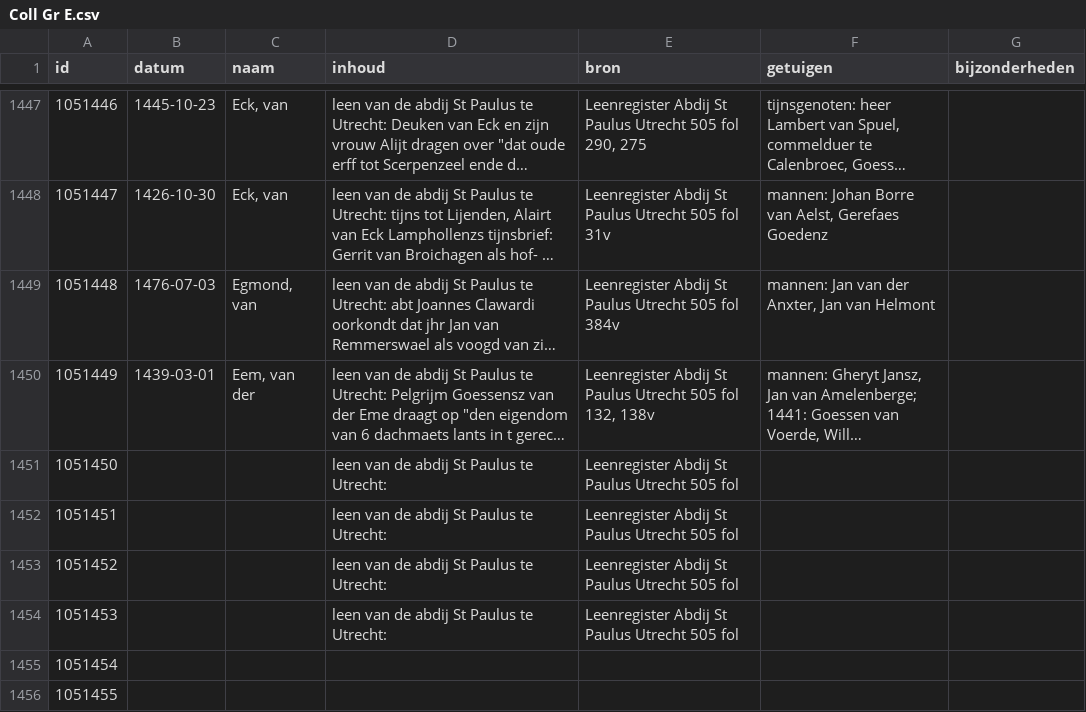
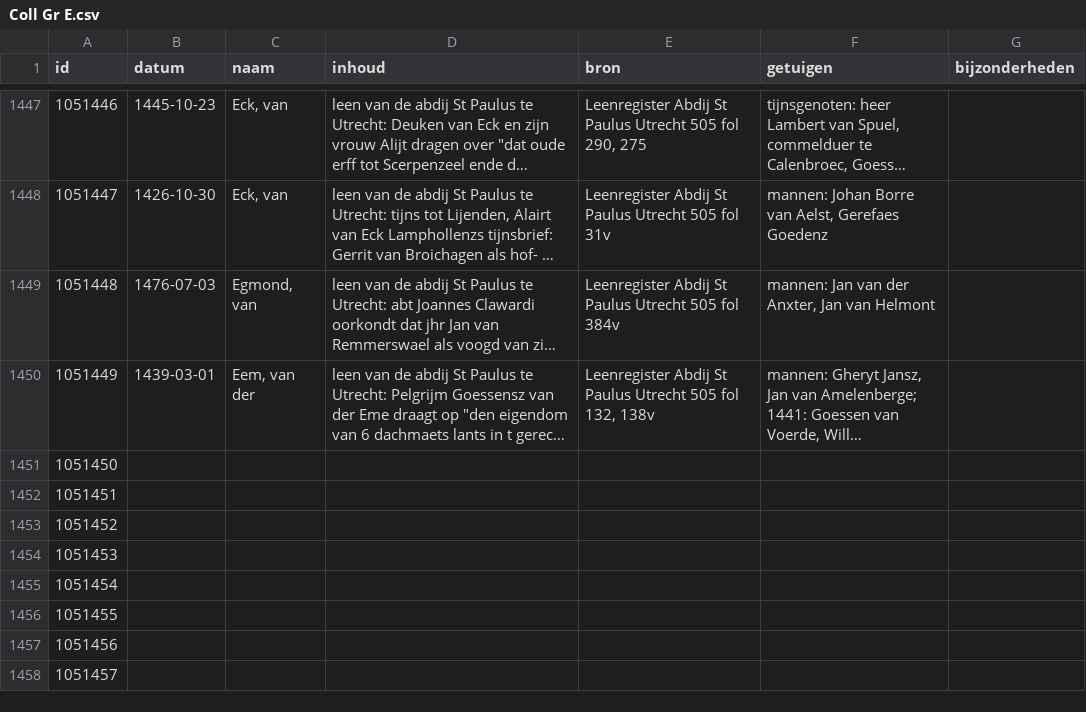
Before and after one commit to collectiegroesbeek/collectiegroesbeek-data, a CSV file: Coll Gr E.csv, drawn as a sheet; only a part is shown, gaps mark what is left out; the shorter side is filled out with more unchanged rows; long unchanged cells end in …; the diff names each change by its address in the sheet, - before the commit and + after, or states it on an @@ line.

```diff
--- a/Coll Gr E.csv
+++ b/Coll Gr E.csv
-D1451:D1454 (inhoud): leen van de abdij St Paulus te Utrecht:
+D1451:D1454 (inhoud): (empty)
-E1451:E1454 (bron): Leenregister Abdij St Paulus Utrecht 505 fol
+E1451:E1454 (bron): (empty)
```
Also changed, not shown: Coll Gr F G.csv, Coll Gr M.csv, 14 other files.
